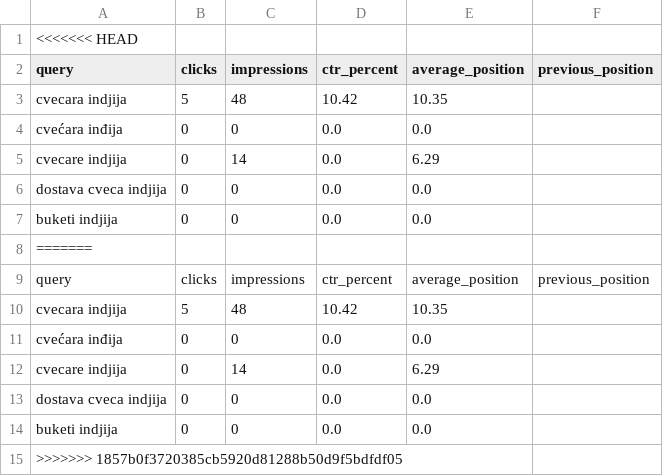
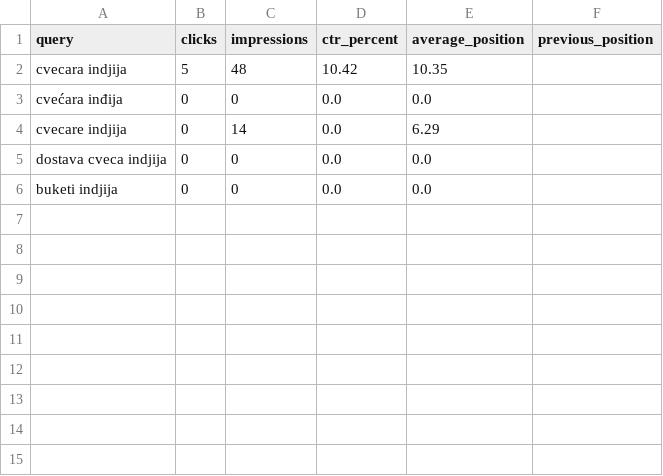
Before and after one commit to darkotosic/lotos-seo-monitornig, a CSV file: reports/indjija-keywords.csv, drawn as a sheet; the diff names each change by its address in the sheet, - before the commit and + after, or states it on an @@ line.

```diff
--- a/reports/indjija-keywords.csv
+++ b/reports/indjija-keywords.csv
-row 1: <<<<<<< HEAD
-row 8: =======
-row 9: query | clicks | impressions | ctr_percent | average_position | previous_position
-row 10: cvecara indjija | 5 | 48 | 10.42 | 10.35
-row 11: cvećara inđija | 0 | 0 | 0.0 | 0.0
-row 12: cvecare indjija | 0 | 14 | 0.0 | 6.29
-row 13: dostava cveca indjija | 0 | 0 | 0.0 | 0.0
-row 14: buketi indjija | 0 | 0 | 0.0 | 0.0
-row 15: >>>>>>> 1857b0f3720385cb5920d81288b50d9f5bdfdf05
```
Also changed, not shown: reports/indjija-rank-history.csv, reports/ruma-keywords.csv, 42 other files.
